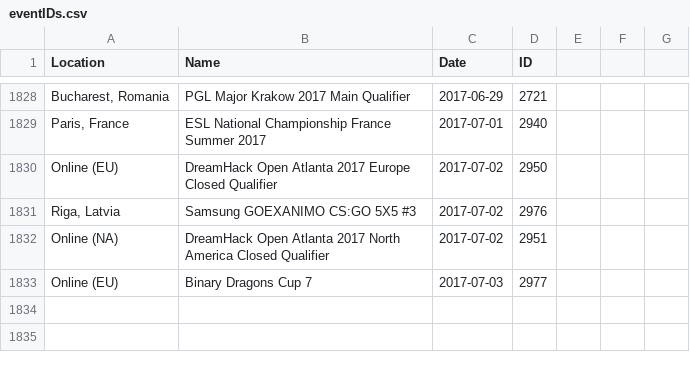
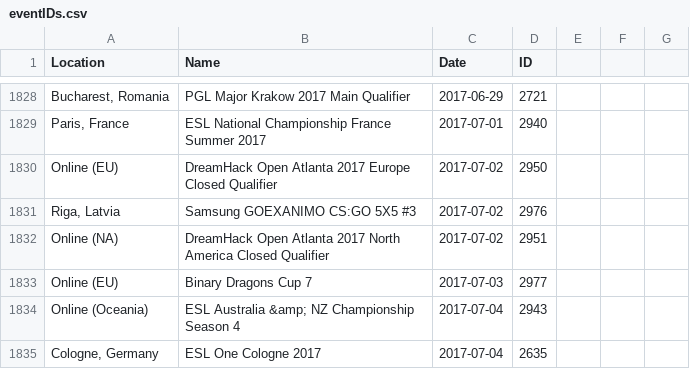
Before and after one commit to Liam-F/HLTV-Scraper, a CSV file: csv/eventIDs.csv, drawn as a sheet; only a part is shown, gaps mark what is left out; the diff names each change by its address in the sheet, - before the commit and + after, or states it on an @@ line.

Commit message:
Update CSVs
Includes day 1 for ESL Cologne 2017

```diff
--- a/csv/eventIDs.csv
+++ b/csv/eventIDs.csv
+row 1834: Online (Oceania) | ESL Australia &amp; NZ Championship Season 4 | 2017-07-04 | 2943
+row 1835: Cologne, Germany | ESL One Cologne 2017 | 2017-07-04 | 2635
```
Also changed, not shown: csv/teams.csv, 4 other files.
